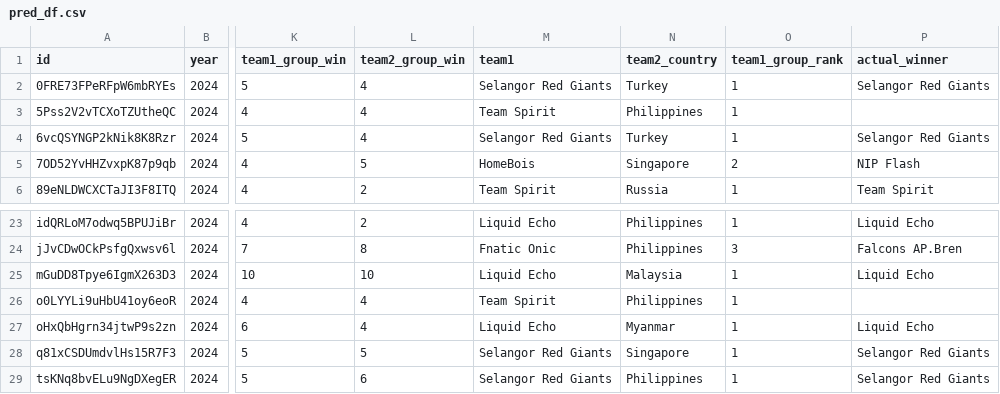
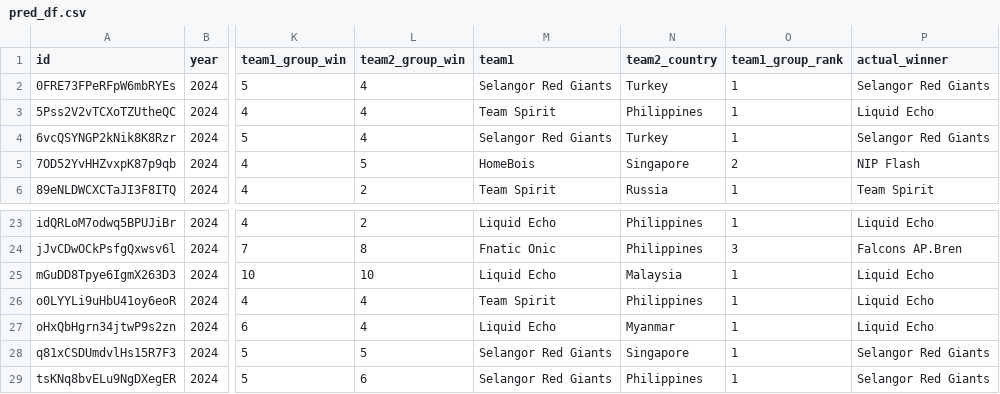
Before and after one commit to chestergarett/lets_gamble, a CSV file: files/offline_logs/pred_df.csv, drawn as a sheet; only a part is shown, gaps mark what is left out; the diff names each change by its address in the sheet, - before the commit and + after, or states it on an @@ line.

```diff
--- a/files/offline_logs/pred_df.csv
+++ b/files/offline_logs/pred_df.csv
-P3 (actual_winner): (empty)
+P3 (actual_winner): Liquid Echo
-P26 (actual_winner): (empty)
+P26 (actual_winner): Liquid Echo
```
Also changed, not shown: 5 other files.
